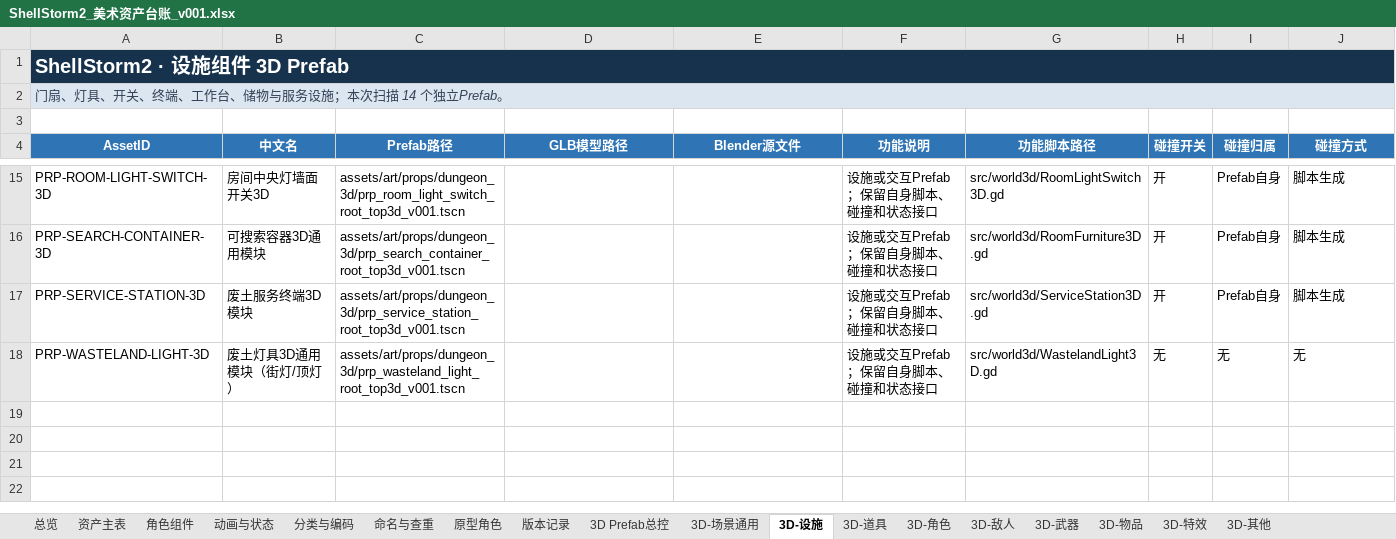
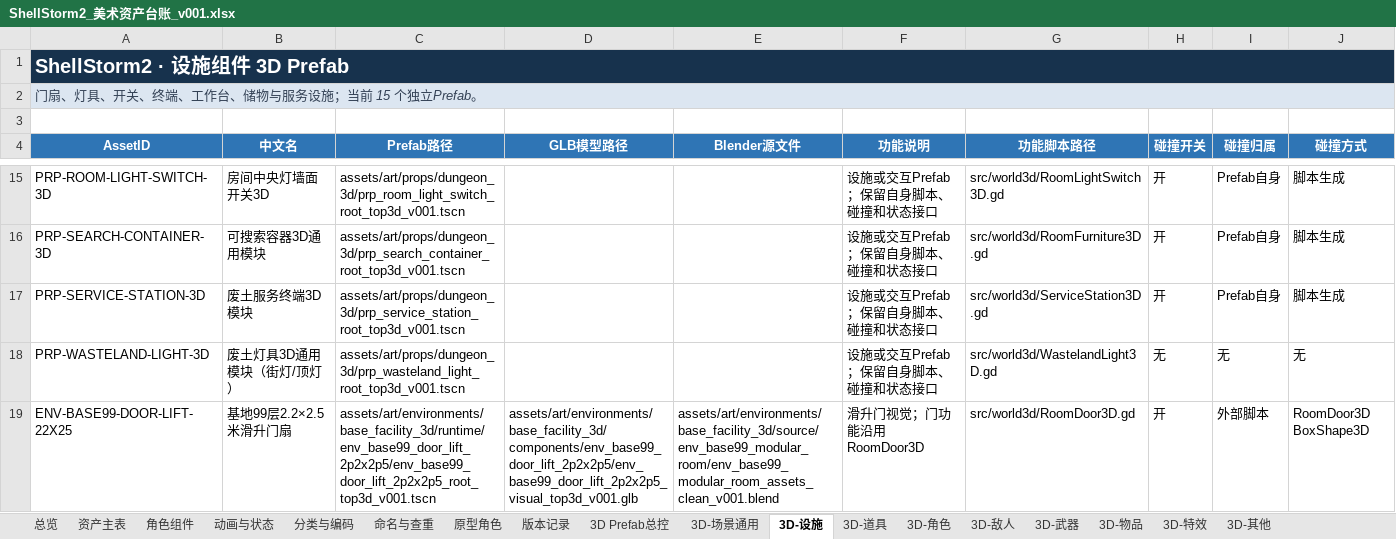
Before and after one commit to summercard/ShellStorm2, an Excel workbook: assets/registry/ShellStorm2_美术资产台账_v001.xlsx, sheet 3D-设施, drawn as a sheet; only a part is shown, gaps mark what is left out; values as stored, in another font and other column widths than the file's, no borders; rows hold the shown columns only; the diff names each change by its address in the sheet, - before the commit and + after, or states it on an @@ line.

```diff
--- a/assets/registry/ShellStorm2_美术资产台账_v001.xlsx (sheet 3D-设施)
+++ b/assets/registry/ShellStorm2_美术资产台账_v001.xlsx (sheet 3D-设施)
-A2 (AssetID): 门扇、灯具、开关、终端、工作台、储物与服务设施；本次扫描 14 个独立Prefab。
+A2 (AssetID): 门扇、灯具、开关、终端、工作台、储物与服务设施；当前 15 个独立Prefab。
+row 19: ENV-BASE99-DOOR-LIFT-22X25 | 基地99层2.2×2.5米滑升门扇 | assets/art/environments/base_facility_3d/runtime/env_base99_door_lift_2p2x2p5/env_base99_door_lift_2p2x2p5_root_top3d_v001.tscn | assets/art/environments/base_facility_3d/components/env_base99_door_lift_2p2x2p5/env_base99_door_lift_2p2x2p5_visual_top3d_v001.glb | assets/art/environments/base_facility_3d/source/env_base99_modular_room/env_base99_modular_room_assets_clean_v001.blend | 滑升门视觉；门功能沿用RoomDoor3D | src/world3d/RoomDoor3D.gd | 开 | 外部脚本 | RoomDoor3D BoxShape3D
```
Also changed, not shown: sheet 资产主表, sheet 3D-场景通用, sheet 版本记录, sheet 3D Prefab总控, sheet 总览, formulas that keep their value, 42 other files.
